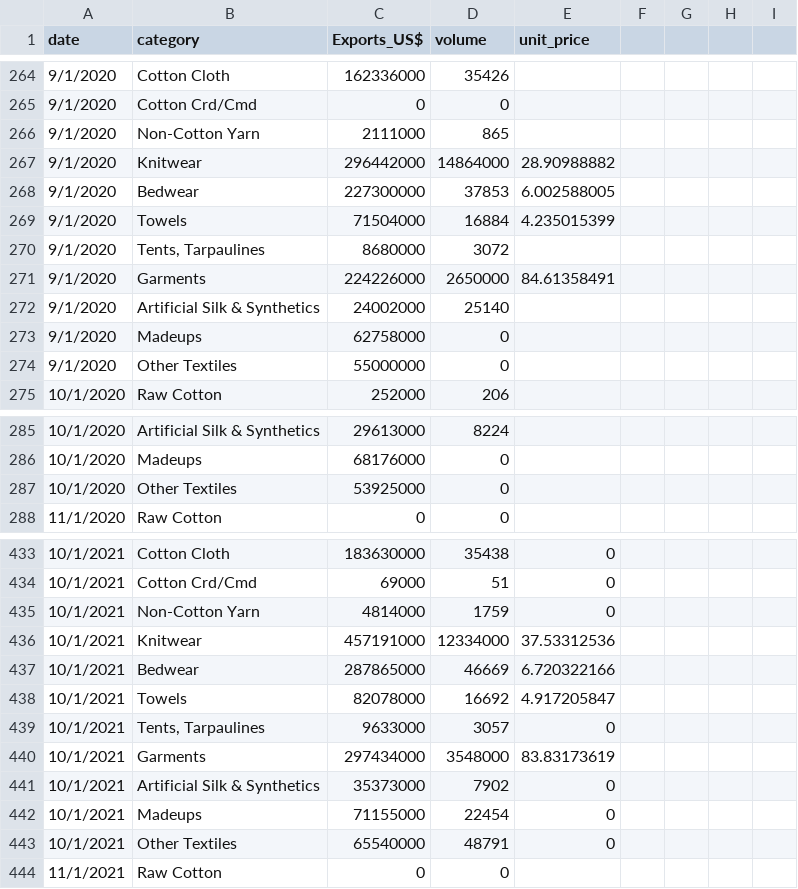
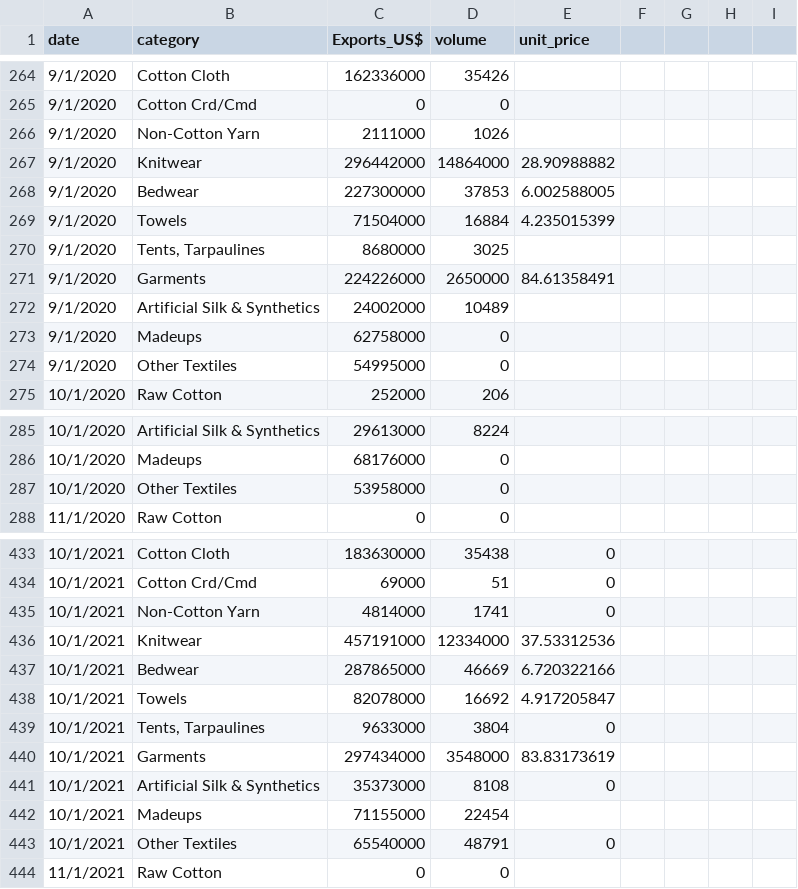
Before and after one commit to tanveerntu/paktextiles, a CSV file: monthly_textile_exports_pbs.csv, drawn as a sheet; only a part is shown, gaps mark what is left out; the diff covers the shown part only.

```diff
--- a/monthly_textile_exports_pbs.csv
+++ b/monthly_textile_exports_pbs.csv
@@ -265,3 +265,3 @@ date,category,Exports_US$,volume,unit_price,,,,
 9/1/2020,Cotton Crd/Cmd,0,0,,,,,
-9/1/2020,Non-Cotton Yarn,2111000,865,,,,,
+9/1/2020,Non-Cotton Yarn,2111000,1026,,,,,
 9/1/2020,Knitwear,296442000,14864000,28.90988882,,,,
@@ -269,4 +269,4 @@ date,category,Exports_US$,volume,unit_price,,,,
 9/1/2020,Towels,71504000,16884,4.235015399,,,,
-9/1/2020,"Tents, Tarpaulines",8680000,3072,,,,,
+9/1/2020,"Tents, Tarpaulines",8680000,3025,,,,,
 9/1/2020,Garments,224226000,2650000,84.61358491,,,,
-9/1/2020,Artificial Silk & Synthetics,24002000,25140,,,,,
+9/1/2020,Artificial Silk & Synthetics,24002000,10489,,,,,
@@ -274,2 +274,2 @@ date,category,Exports_US$,volume,unit_price,,,,
-9/1/2020,Other Textiles,55000000,0,,,,,
+9/1/2020,Other Textiles,54995000,0,,,,,
 10/1/2020,Raw Cotton,252000,206,,,,,
@@ -287,2 +287,2 @@ date,category,Exports_US$,volume,unit_price,,,,
-10/1/2020,Other Textiles,53925000,0,,,,,
+10/1/2020,Other Textiles,53958000,0,,,,,
 11/1/2020,Raw Cotton,0,0,,,,,
@@ -434,3 +434,3 @@ date,category,Exports_US$,volume,unit_price,,,,
 10/1/2021,Cotton Crd/Cmd,69000,51,0,,,,
-10/1/2021,Non-Cotton Yarn,4814000,1759,0,,,,
+10/1/2021,Non-Cotton Yarn,4814000,1741,0,,,,
 10/1/2021,Knitwear,457191000,12334000,37.53312536,,,,
@@ -438,6 +438,6 @@ date,category,Exports_US$,volume,unit_price,,,,
 10/1/2021,Towels,82078000,16692,4.917205847,,,,
-10/1/2021,"Tents, Tarpaulines",9633000,3057,0,,,,
+10/1/2021,"Tents, Tarpaulines",9633000,3804,0,,,,
 10/1/2021,Garments,297434000,3548000,83.83173619,,,,
-10/1/2021,Artificial Silk & Synthetics,35373000,7902,0,,,,
-10/1/2021,Madeups ,71155000,22454,0,,,,
+10/1/2021,Artificial Silk & Synthetics,35373000,8108,0,,,,
+10/1/2021,Madeups,71155000,22454,,,,,
 10/1/2021,Other Textiles,65540000,48791,0,,,,
```
Also changed, not shown: 13 edited cells elsewhere in this file.
